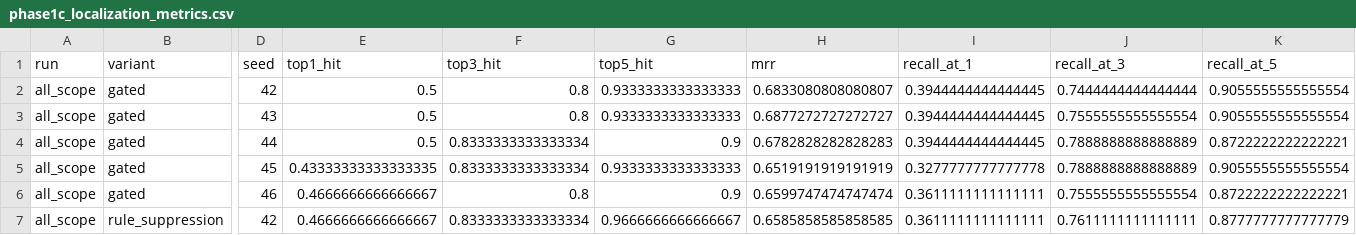
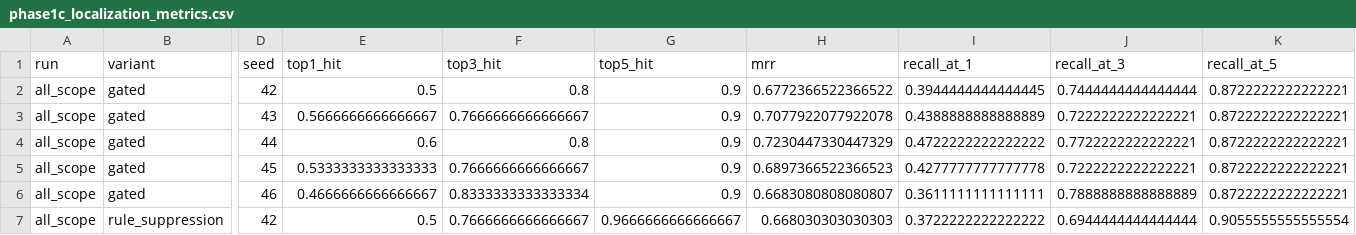
Before and after one commit to imranpollob/HyperVul, a CSV file: reports/phase1c_localization_metrics.csv, drawn as a sheet; only a part is shown, gaps mark what is left out; the diff covers the shown part only; the diff names each change by its address in the sheet, - before the commit and + after, or states it on an @@ line.

```diff
--- a/reports/phase1c_localization_metrics.csv
+++ b/reports/phase1c_localization_metrics.csv
-G2:G3 (top5_hit): 0.9333333333333333
+G2:G3 (top5_hit): 0.9
-H2 (mrr): 0.6833080808080807
+H2 (mrr): 0.6772366522366522
-K2:K3 (recall_at_5): 0.9055555555555554
+K2:K3 (recall_at_5): 0.8722222222222221
-E3 (top1_hit): 0.5
+E3 (top1_hit): 0.5666666666666667
-F3 (top3_hit): 0.8
+F3 (top3_hit): 0.7666666666666667
-H3 (mrr): 0.6877272727272727
+H3 (mrr): 0.7077922077922078
-I3 (recall_at_1): 0.3944444444444445
+I3 (recall_at_1): 0.4388888888888889
-J3 (recall_at_3): 0.7555555555555554
+J3 (recall_at_3): 0.7222222222222221
-E4 (top1_hit): 0.5
+E4 (top1_hit): 0.6
-F4 (top3_hit): 0.8333333333333334
+F4 (top3_hit): 0.8
-H4 (mrr): 0.6782828282828283
+H4 (mrr): 0.7230447330447329
-I4 (recall_at_1): 0.3944444444444445
+I4 (recall_at_1): 0.4722222222222222
-J4 (recall_at_3): 0.7888888888888889
+J4 (recall_at_3): 0.7722222222222221
-E5 (top1_hit): 0.43333333333333335
+E5 (top1_hit): 0.5333333333333333
-F5 (top3_hit): 0.8333333333333334
+F5 (top3_hit): 0.7666666666666667
-G5 (top5_hit): 0.9333333333333333
+G5 (top5_hit): 0.9
-H5 (mrr): 0.6519191919191919
+H5 (mrr): 0.6897366522366523
-I5 (recall_at_1): 0.3277777777777778
+I5 (recall_at_1): 0.4277777777777778
-J5 (recall_at_3): 0.7888888888888889
+J5 (recall_at_3): 0.7222222222222221
-K5 (recall_at_5): 0.9055555555555554
+K5 (recall_at_5): 0.8722222222222221
-F6 (top3_hit): 0.8
+F6 (top3_hit): 0.8333333333333334
-H6 (mrr): 0.6599747474747474
+H6 (mrr): 0.6683080808080807
-J6 (recall_at_3): 0.7555555555555554
+J6 (recall_at_3): 0.7888888888888889
-E7 (top1_hit): 0.4666666666666667
+E7 (top1_hit): 0.5
-F7 (top3_hit): 0.8333333333333334
+F7 (top3_hit): 0.7666666666666667
-H7 (mrr): 0.6585858585858585
+H7 (mrr): 0.668030303030303
-I7 (recall_at_1): 0.3611111111111111
+I7 (recall_at_1): 0.3722222222222222
-J7 (recall_at_3): 0.7611111111111111
+J7 (recall_at_3): 0.6944444444444444
-K7 (recall_at_5): 0.8777777777777779
+K7 (recall_at_5): 0.9055555555555554
```
Also changed, not shown: 1 added row, 1 removed row and 99 edited cells elsewhere in this file, reports/phase1c_false_positive_reduction.csv, reports/phase1c_label_change_summary.csv, 22 other files.
